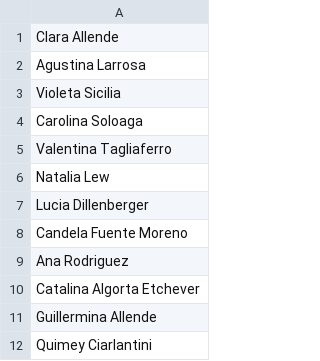
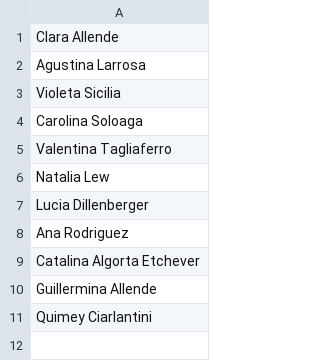
Before and after one commit to franbarreneche/Planillero, a CSV file: MorphiaPrueba/src/main/resources/torneos/F5 Ladies KDT - Zona 2/LA TOCO Y ME VOY.csv, drawn as a sheet.

```diff
--- a/MorphiaPrueba/src/main/resources/torneos/F5 Ladies KDT - Zona 2/LA TOCO Y ME VOY.csv
+++ b/MorphiaPrueba/src/main/resources/torneos/F5 Ladies KDT - Zona 2/LA TOCO Y ME VOY.csv
@@ -7,3 +7,2 @@ Natalia Lew
 Lucia Dillenberger
-Candela Fuente Moreno
 Ana Rodriguez
```
Also changed, not shown: MorphiaPrueba/src/main/resources/torneos/F5 Hombres Jueves Palermo/PIPACH.csv, MorphiaPrueba/src/main/resources/torneos/F5 Ladies A Miercoles Palermo/CLERICOOP.csv, 33 other files.
